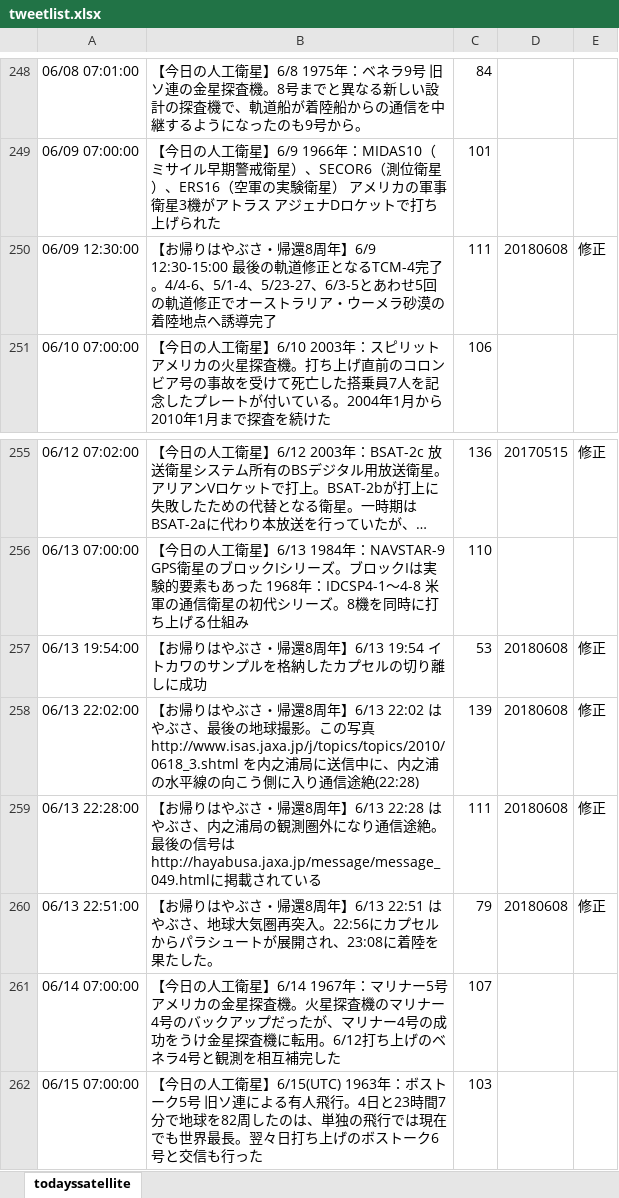
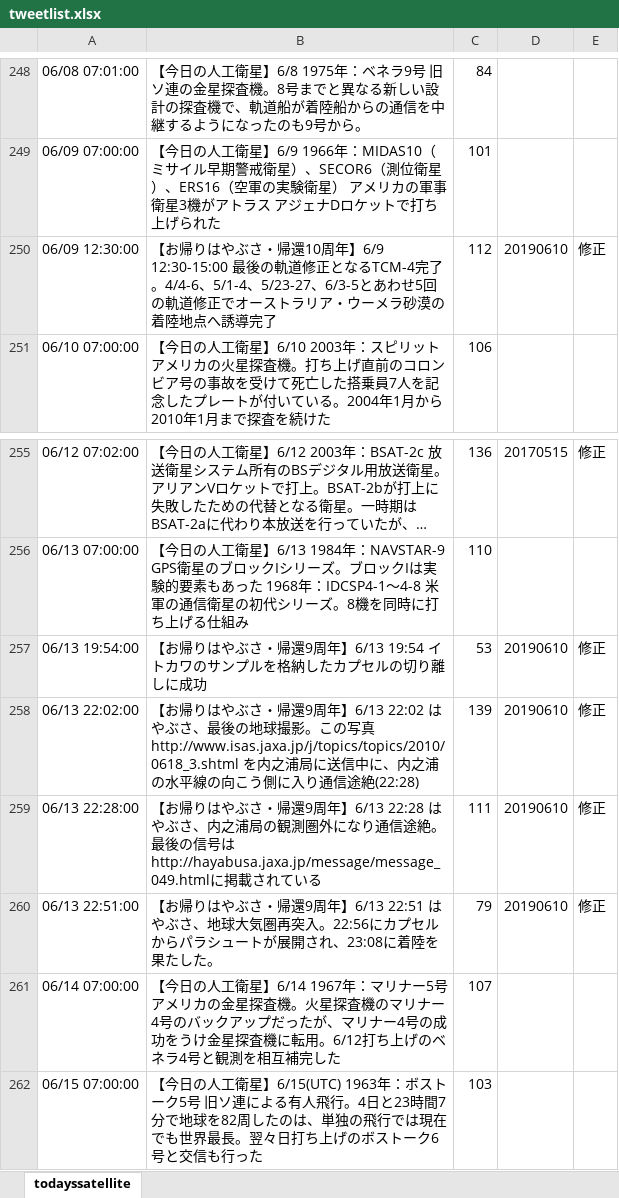
Before and after one commit to garmy-ja/todayssatellite, an Excel workbook: tweetlist.xlsx, sheet todayssatellite, drawn as a sheet; only a part is shown, gaps mark what is left out; long unchanged cells end in …; values as stored, in another font and other column widths than the file's, no borders; conditional formats not drawn; the diff names each change by its address in the sheet, - before the commit and + after, or states it on an @@ line.

Commit message:
update hayabusa(1st) return year
はやぶさ帰還9周年に変更（変更漏れていた分は先回りして来年の10周年に直した）

```diff
--- a/tweetlist.xlsx (sheet todayssatellite)
+++ b/tweetlist.xlsx (sheet todayssatellite)
-B250: …さ・帰還8周年】6/9…
+B250: …さ・帰還10周年】6/9…
-C250: 111
+C250: 112
-D250: 20180608
+D250: 20190610
-B257: …さ・帰還8周年】6/13…
+B257: …さ・帰還9周年】6/13…
-D257:D260: 20180608
+D257:D260: 20190610
-B258: …さ・帰還8周年】6/13…
+B258: …さ・帰還9周年】6/13…
-B259: …さ・帰還8周年】6/13…
+B259: …さ・帰還9周年】6/13…
-B260: …さ・帰還8周年】6/13…
+B260: …さ・帰還9周年】6/13…
```
